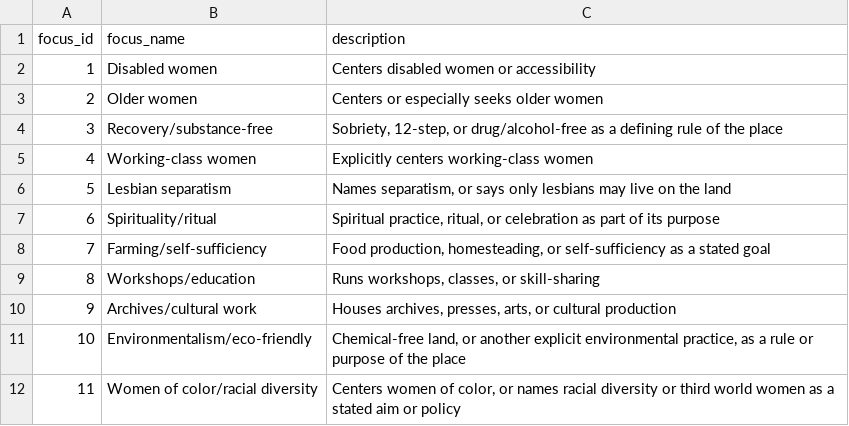
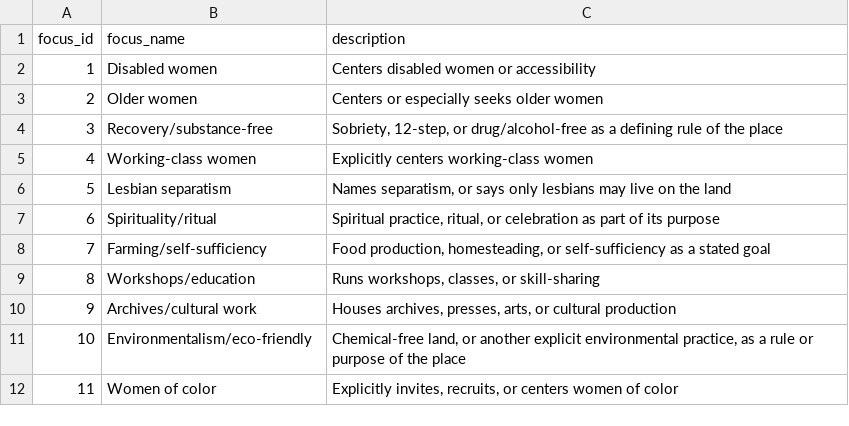
Before and after one commit to stewartemmadotcom/8510-Project1, a CSV file: source_data/focuses.csv, drawn as a sheet.

```diff
--- a/source_data/focuses.csv
+++ b/source_data/focuses.csv
@@ -11,2 +11,2 @@ focus_id,focus_name,description
 10,Environmentalism/eco-friendly,"Chemical-free land, or another explicit environmental practice, as a rule or purpose of the place"
-11,Women of color/racial diversity,"Centers women of color, or names racial diversity or third world women as a stated aim or policy"
+11,Women of color,"Explicitly invites, recruits, or centers women of color"
```
Also changed, not shown: source_data/communities.csv, source_data/observation_accepted_groups.csv, 6 other files.
